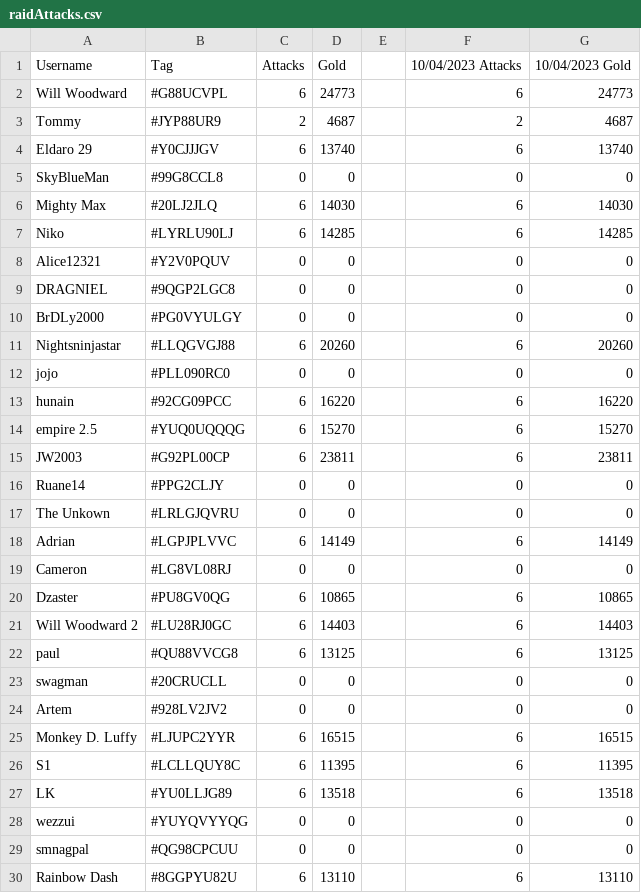
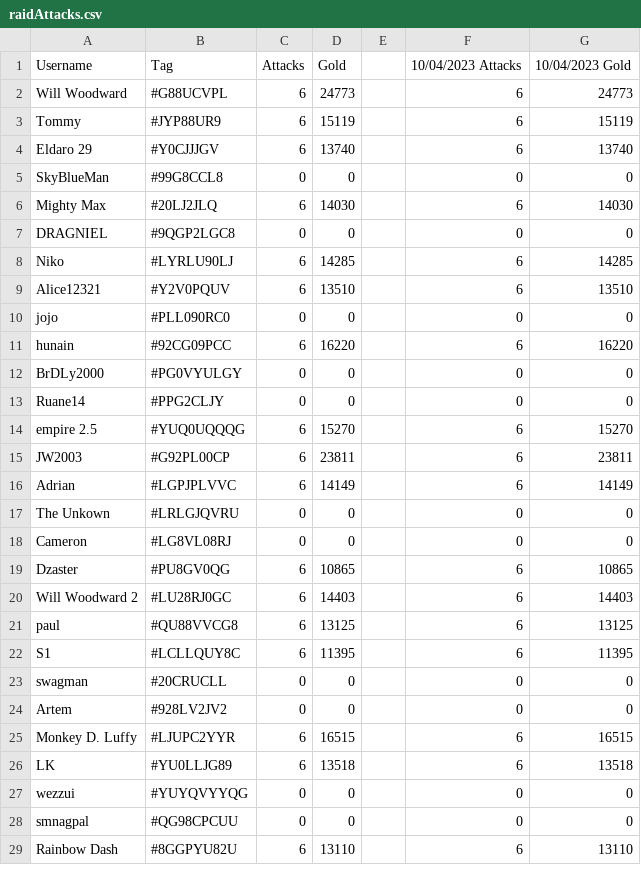
Before and after one commit to willwoodward/clash-manager, a CSV file: data/raidAttacks.csv, drawn as a sheet; only a part is shown; the diff covers the shown part only.

```diff
--- a/data/raidAttacks.csv
+++ b/data/raidAttacks.csv
@@ -2,3 +2,3 @@ Username,Tag,Attacks,Gold,,10/04/2023 Attacks,10/04/2023 Gold
 "Will Woodward","#G88UCVPL",6,24773,,6,24773
-"Tommy","#JYP88UR9",2,4687,,2,4687
+"Tommy","#JYP88UR9",6,15119,,6,15119
 "Eldaro 29","#Y0CJJJGV",6,13740,,6,13740
@@ -6,14 +6,13 @@ Username,Tag,Attacks,Gold,,10/04/2023 Attacks,10/04/2023 Gold
 "Mighty Max","#20LJ2JLQ",6,14030,,6,14030
+"DRAGNIEL","#9QGP2LGC8",0,0,,0,0
 "Niko","#LYRLU90LJ",6,14285,,6,14285
-"Alice12321","#Y2V0PQUV",0,0,,0,0
-"DRAGNIEL","#9QGP2LGC8",0,0,,0,0
-"BrDLy2000","#PG0VYULGY",0,0,,0,0
-"Nightsninjastar","#LLQGVGJ88",6,20260,,6,20260
+"Alice12321","#Y2V0PQUV",6,13510,,6,13510
 "jojo","#PLL090RC0",0,0,,0,0
 "hunain","#92CG09PCC",6,16220,,6,16220
+"BrDLy2000","#PG0VYULGY",0,0,,0,0
+"Ruane14","#PPG2CLJY",0,0,,0,0
 "empire 2.5","#YUQ0UQQQG",6,15270,,6,15270
 "JW2003","#G92PL00CP",6,23811,,6,23811
-"Ruane14","#PPG2CLJY",0,0,,0,0
+"Adrian","#LGPJPLVVC",6,14149,,6,14149
 "The Unkown","#LRLGJQVRU",0,0,,0,0
-"Adrian","#LGPJPLVVC",6,14149,,6,14149
 "Cameron","#LG8VL08RJ",0,0,,0,0
@@ -22,2 +21,3 @@ Username,Tag,Attacks,Gold,,10/04/2023 Attacks,10/04/2023 Gold
 "paul","#QU88VVCG8",6,13125,,6,13125
+"S1","#LCLLQUY8C",6,11395,,6,11395
 "swagman","#20CRUCLL",0,0,,0,0
@@ -25,3 +25,2 @@ Username,Tag,Attacks,Gold,,10/04/2023 Attacks,10/04/2023 Gold
 "Monkey D. Luffy","#LJUPC2YYR",6,16515,,6,16515
-"S1","#LCLLQUY8C",6,11395,,6,11395
 "LK","#YU0LLJG89",6,13518,,6,13518
```
Also changed, not shown: 3 moved rows and 8 edited cells elsewhere in this file, 5 other files.
